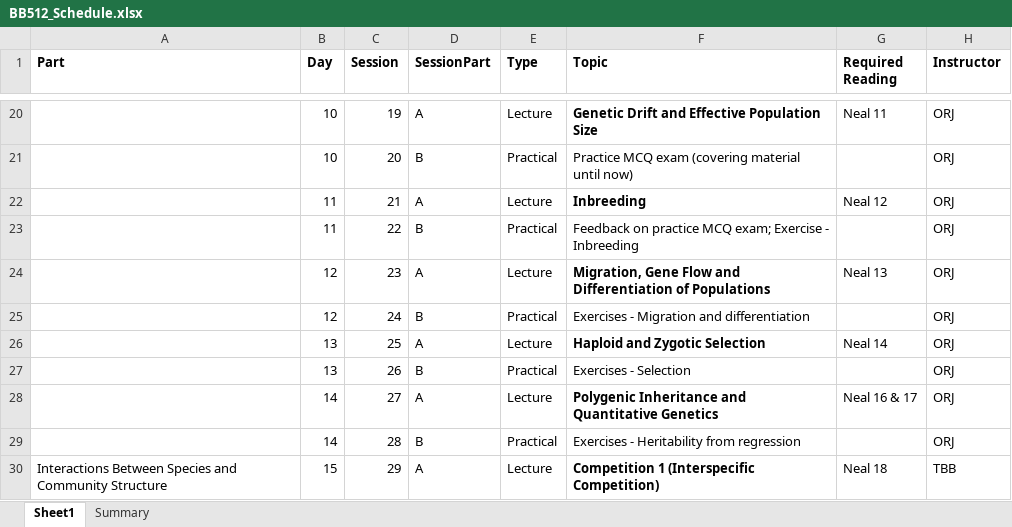
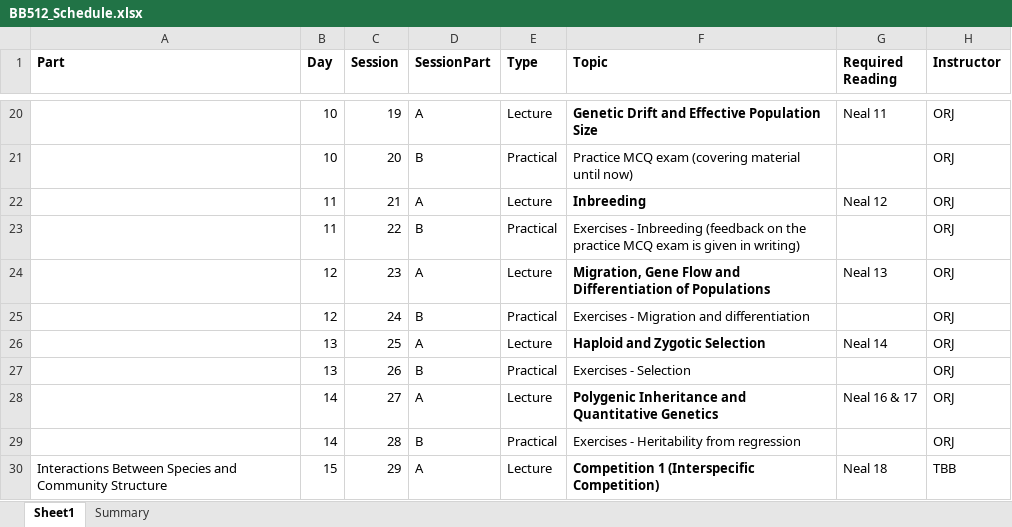
Before and after one commit to jonesor/BB512_Book, an Excel workbook: BB512_Schedule.xlsx, sheet Sheet1, drawn as a sheet; only a part is shown, gaps mark what is left out; values as stored, in another font and other column widths than the file's, no borders; conditional formats not drawn; the diff names each change by its address in the sheet, - before the commit and + after, or states it on an @@ line.

```diff
--- a/BB512_Schedule.xlsx (sheet Sheet1)
+++ b/BB512_Schedule.xlsx (sheet Sheet1)
-F23 (Topic): Feedback on practice MCQ exam; Exercise - Inbreeding
+F23 (Topic): Exercises - Inbreeding (feedback on the practice MCQ exam is given in writing)
```
Also changed, not shown: 3 other files.
